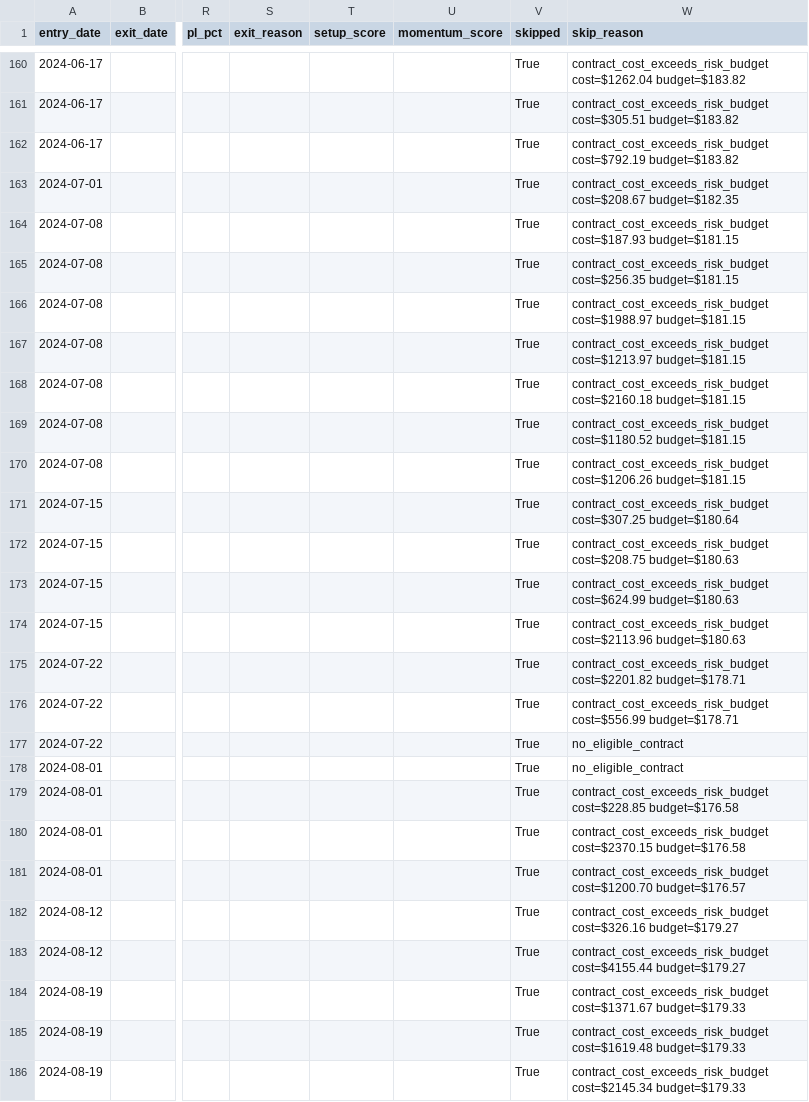
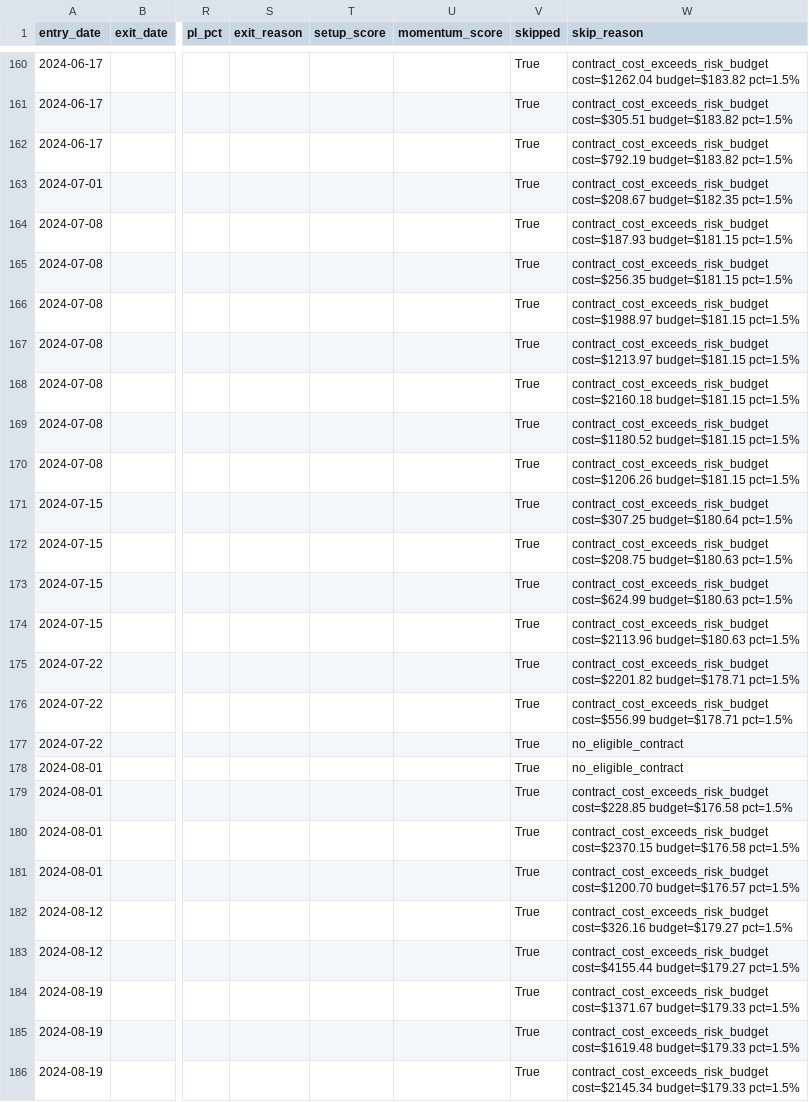
Before and after one commit to blkpvnthr/trade-bot, a CSV file: reports/backtests/options_13k_trades.csv, drawn as a sheet; only a part is shown, gaps mark what is left out; the diff covers the shown part only; the diff names each change by its address in the sheet, - before the commit and + after, or states it on an @@ line.

```diff
--- a/reports/backtests/options_13k_trades.csv
+++ b/reports/backtests/options_13k_trades.csv
-W160 (skip_reason): …cost=$1262.04 budget=$183.82
+W160 (skip_reason): …cost=$1262.04 budget=$183.82 pct=1.5%
-W161 (skip_reason): …cost=$305.51 budget=$183.82
+W161 (skip_reason): …cost=$305.51 budget=$183.82 pct=1.5%
-W162 (skip_reason): …cost=$792.19 budget=$183.82
+W162 (skip_reason): …cost=$792.19 budget=$183.82 pct=1.5%
-W163 (skip_reason): …cost=$208.67 budget=$182.35
+W163 (skip_reason): …cost=$208.67 budget=$182.35 pct=1.5%
-W164 (skip_reason): …cost=$187.93 budget=$181.15
+W164 (skip_reason): …cost=$187.93 budget=$181.15 pct=1.5%
-W165 (skip_reason): …cost=$256.35 budget=$181.15
+W165 (skip_reason): …cost=$256.35 budget=$181.15 pct=1.5%
-W166 (skip_reason): …cost=$1988.97 budget=$181.15
+W166 (skip_reason): …cost=$1988.97 budget=$181.15 pct=1.5%
-W167 (skip_reason): …cost=$1213.97 budget=$181.15
+W167 (skip_reason): …cost=$1213.97 budget=$181.15 pct=1.5%
-W168 (skip_reason): …cost=$2160.18 budget=$181.15
+W168 (skip_reason): …cost=$2160.18 budget=$181.15 pct=1.5%
-W169 (skip_reason): …cost=$1180.52 budget=$181.15
+W169 (skip_reason): …cost=$1180.52 budget=$181.15 pct=1.5%
-W170 (skip_reason): …cost=$1206.26 budget=$181.15
+W170 (skip_reason): …cost=$1206.26 budget=$181.15 pct=1.5%
-W171 (skip_reason): …cost=$307.25 budget=$180.64
+W171 (skip_reason): …cost=$307.25 budget=$180.64 pct=1.5%
-W172 (skip_reason): …cost=$208.75 budget=$180.63
+W172 (skip_reason): …cost=$208.75 budget=$180.63 pct=1.5%
-W173 (skip_reason): …cost=$624.99 budget=$180.63
+W173 (skip_reason): …cost=$624.99 budget=$180.63 pct=1.5%
-W174 (skip_reason): …cost=$2113.96 budget=$180.63
+W174 (skip_reason): …cost=$2113.96 budget=$180.63 pct=1.5%
-W175 (skip_reason): …cost=$2201.82 budget=$178.71
+W175 (skip_reason): …cost=$2201.82 budget=$178.71 pct=1.5%
-W176 (skip_reason): …cost=$556.99 budget=$178.71
+W176 (skip_reason): …cost=$556.99 budget=$178.71 pct=1.5%
-W179 (skip_reason): …cost=$228.85 budget=$176.58
+W179 (skip_reason): …cost=$228.85 budget=$176.58 pct=1.5%
-W180 (skip_reason): …cost=$2370.15 budget=$176.58
+W180 (skip_reason): …cost=$2370.15 budget=$176.58 pct=1.5%
-W181 (skip_reason): …cost=$1200.70 budget=$176.57
+W181 (skip_reason): …cost=$1200.70 budget=$176.57 pct=1.5%
-W182 (skip_reason): …cost=$326.16 budget=$179.27
+W182 (skip_reason): …cost=$326.16 budget=$179.27 pct=1.5%
-W183 (skip_reason): …cost=$4155.44 budget=$179.27
+W183 (skip_reason): …cost=$4155.44 budget=$179.27 pct=1.5%
-W184 (skip_reason): …cost=$1371.67 budget=$179.33
+W184 (skip_reason): …cost=$1371.67 budget=$179.33 pct=1.5%
-W185 (skip_reason): …cost=$1619.48 budget=$179.33
+W185 (skip_reason): …cost=$1619.48 budget=$179.33 pct=1.5%
-W186 (skip_reason): …cost=$2145.34 budget=$179.33
+W186 (skip_reason): …cost=$2145.34 budget=$179.33 pct=1.5%
```
Also changed, not shown: 140 edited cells elsewhere in this file, 24 other files.
